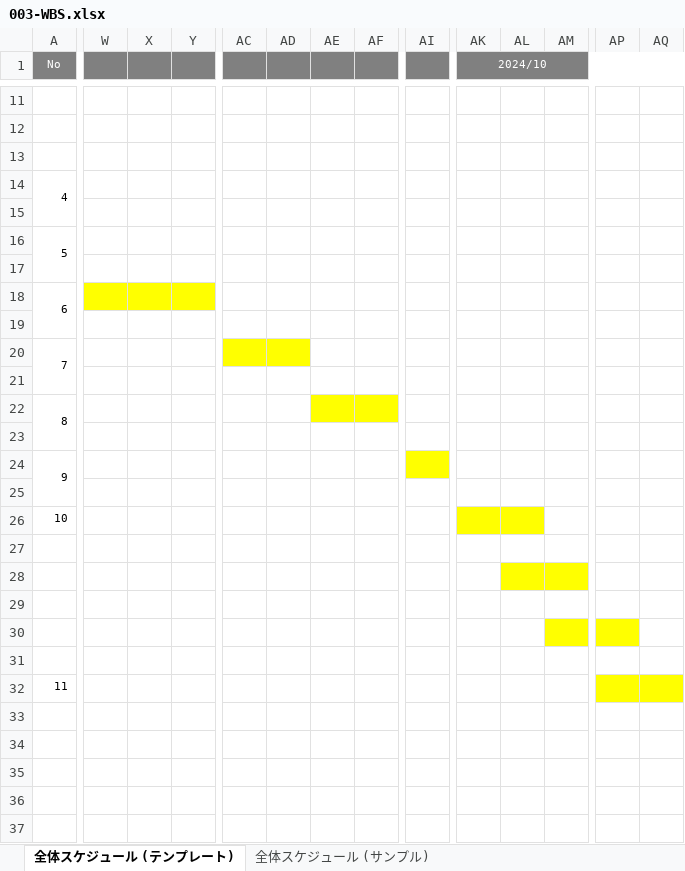
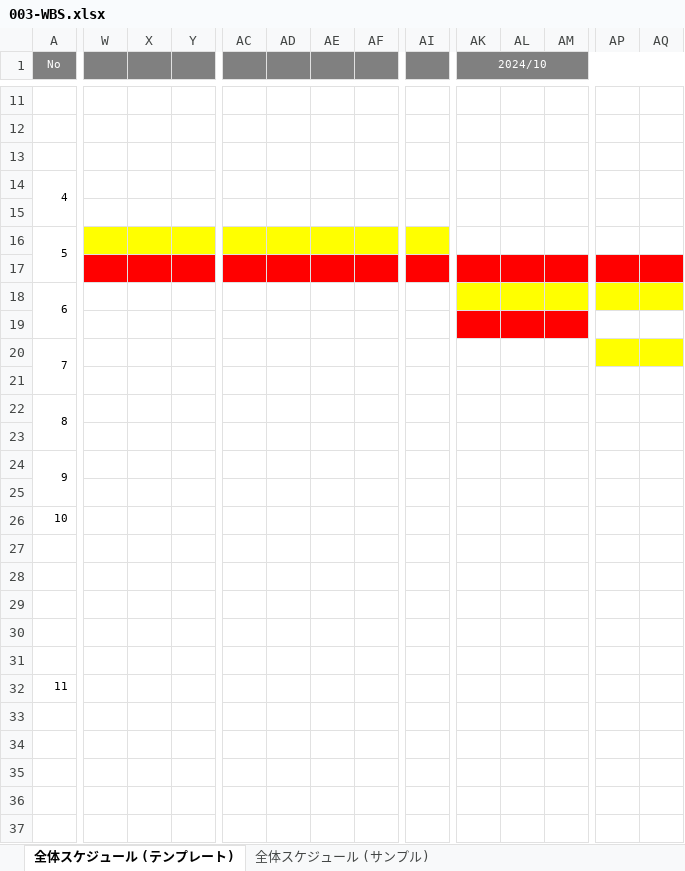
Before and after one commit to TakagiHinako/dev, an Excel workbook: システム開発演習/000-要件定義/003-WBS.xlsx, sheet 全体スケジュール (テンプレート), drawn as a sheet; only a part is shown, gaps mark what is left out; values as stored, in another font and other column widths than the file's, no borders; charts and pictures not drawn; the diff covers the shown part only; the diff names each change by its address in the sheet, - before the commit and + after, or states it on an @@ line.

```diff
--- a/システム開発演習/000-要件定義/003-WBS.xlsx (sheet 全体スケジュール (テンプレート))
+++ b/システム開発演習/000-要件定義/003-WBS.xlsx (sheet 全体スケジュール (テンプレート))
-W16:Y16 fill: none
+W16:Y16 fill: #FFFF00
-AC16:AF16 fill: none
+AC16:AF16 fill: #FFFF00
-AI16 fill: none
+AI16 fill: #FFFF00
-W17:Y17 fill: none
+W17:Y17 fill: #FF0000
-AC17:AF17 fill: none
+AC17:AF17 fill: #FF0000
-AI17:AM17 fill: none
+AI17:AM17 fill: #FF0000
-AP17:AQ17 fill: none
+AP17:AQ17 fill: #FF0000
-W18:Y18 fill: #FFFF00
+W18:Y18 fill: none
-AK18:AM18 fill: none
+AK18:AM18 fill: #FFFF00
-AP18:AQ18 fill: none
+AP18:AQ18 fill: #FFFF00
-AK19:AM19 fill: none
+AK19:AM19 fill: #FF0000
-AC20:AD20 fill: #FFFF00
+AC20:AD20 fill: none
-AP20:AQ20 fill: none
+AP20:AQ20 fill: #FFFF00
-AE22:AF22 fill: #FFFF00
+AE22:AF22 fill: none
-AI24 fill: #FFFF00
+AI24 fill: none
-AK26:AL26 fill: #FFFF00
+AK26:AL26 fill: none
-AL28:AM28 fill: #FFFF00
+AL28:AM28 fill: none
-AM30 fill: #FFFF00
+AM30 fill: none
-AP30 fill: #FFFF00
+AP30 fill: none
-AP32:AQ32 fill: #FFFF00
+AP32:AQ32 fill: none
```
Also changed, not shown: cell formats elsewhere in this sheet, システム開発演習/020-内部_プログラミング設計/022-クラス仕様書/Serviceのクラス仕様書(ItemSerchService).xlsx, システム開発演習/020-内部_プログラミング設計/022-クラス仕様書/Servletのクラス仕様書(SerchResultServlet).xlsx, 13 other files.
